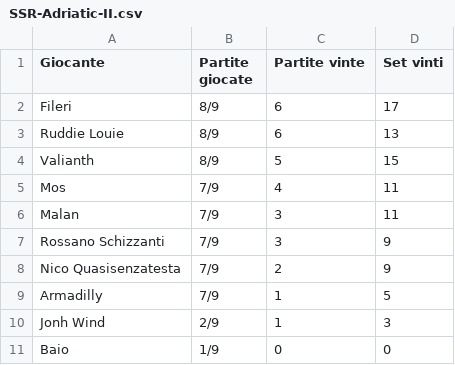
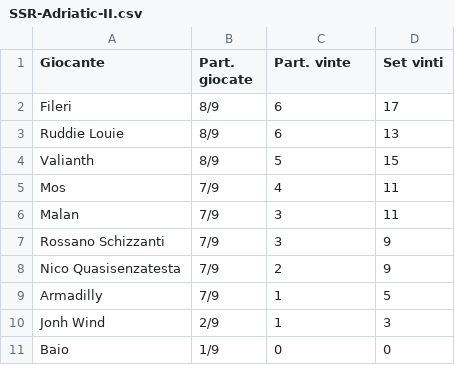
Before and after one commit to LaGiostraIndividuale/lagiostraindividuale.github.io, a CSV file: _data/SSR-Adriatic-II.csv, drawn as a sheet.

```diff
--- a/_data/SSR-Adriatic-II.csv
+++ b/_data/SSR-Adriatic-II.csv
@@ -1,2 +1,2 @@
-Giocante,Partite giocate,Partite vinte,Set vinti
+Giocante,Part. giocate,Part. vinte,Set vinti
 Fileri,8/9,6,17
```
Also changed, not shown: _data/SSR-Adriatic.csv, _data/SSR-Bellomolchi.csv, 9 other files.
